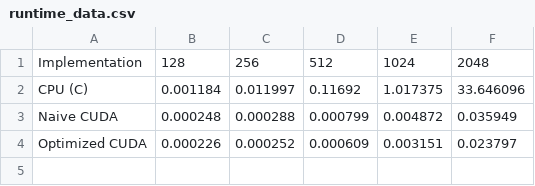
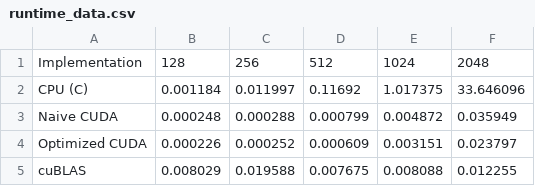
Before and after one commit to SlyShot42/cuda-matmul-conv-bench, a CSV file: data/runtime_data.csv, drawn as a sheet; the diff names each change by its address in the sheet, - before the commit and + after, or states it on an @@ line.

Commit message:
Collected runtimes for cuBLAS matrix multiplication

```diff
--- a/data/runtime_data.csv
+++ b/data/runtime_data.csv
+row 5: cuBLAS | 0.008029 | 0.019588 | 0.007675 | 0.008088 | 0.012255
```
Also changed, not shown: 1 other file.
